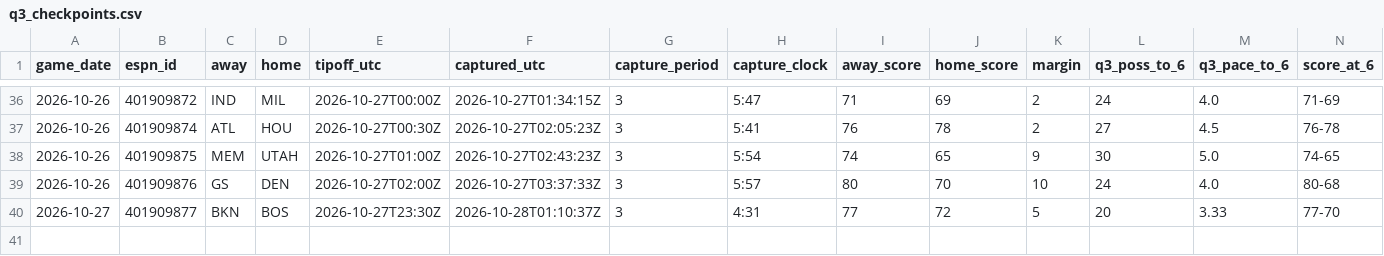
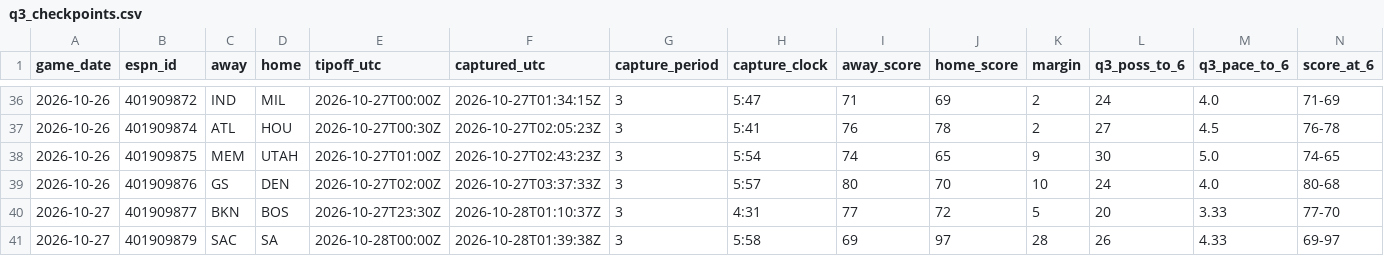
Before and after one commit to fasteddy35/nbaq3, a CSV file: data/q3_checkpoints.csv, drawn as a sheet; only a part is shown, gaps mark what is left out; rows hold the shown columns only; the diff names each change by its address in the sheet, - before the commit and + after, or states it on an @@ line.

```diff
--- a/data/q3_checkpoints.csv
+++ b/data/q3_checkpoints.csv
+row 41: 2026-10-27 | 401909879 | SAC | SA | 2026-10-28T00:00Z | 2026-10-28T01:39:38Z | 3 | 5:58 | 69 | 97 | 28 | 26 | 4.33 | 69-97
```
